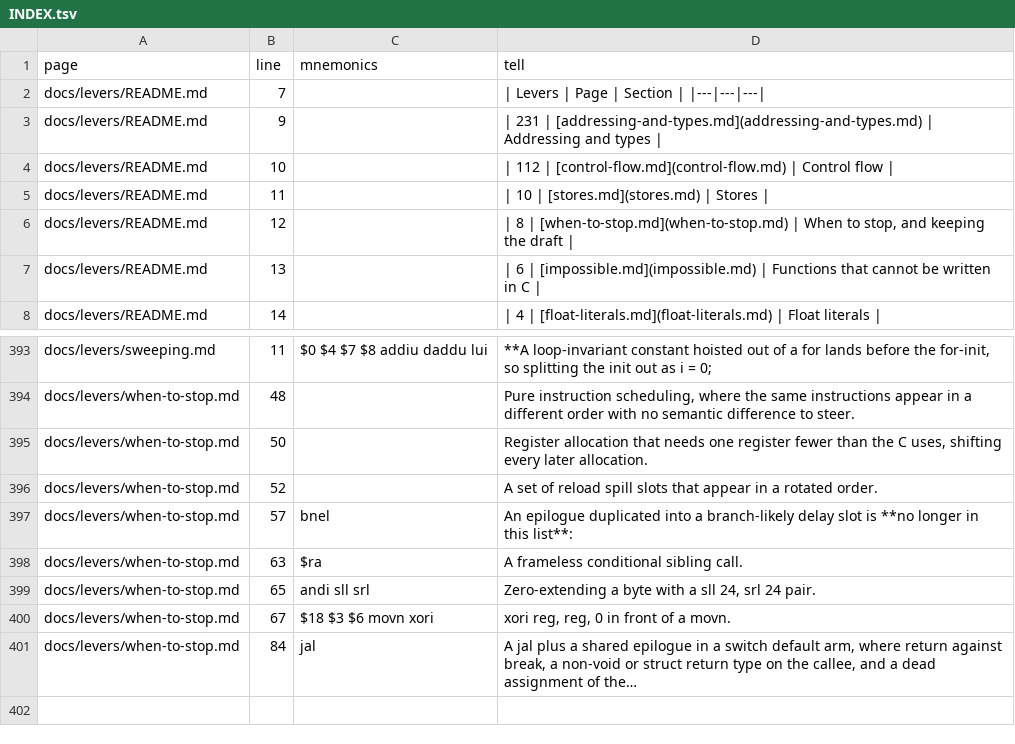
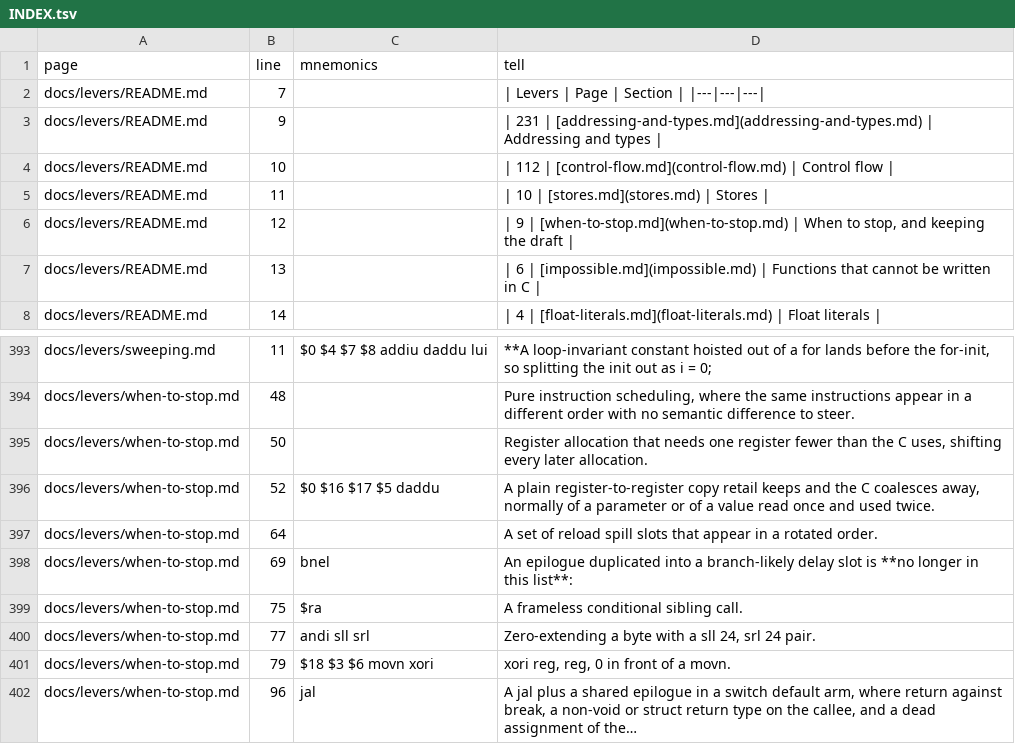
Before and after one commit to Megami-Decomps/smt3-decomp, a TSV file: docs/levers/INDEX.tsv, drawn as a sheet; only a part is shown, gaps mark what is left out.

```diff
--- a/docs/levers/INDEX.tsv
+++ b/docs/levers/INDEX.tsv
@@ -5,3 +5,3 @@ docs/levers/README.md	10		| 112 | [control-flow.md](control-flow.md) | Control f
 docs/levers/README.md	11		| 10 | [stores.md](stores.md) | Stores |
-docs/levers/README.md	12		| 8 | [when-to-stop.md](when-to-stop.md) | When to stop, and keeping the draft |
+docs/levers/README.md	12		| 9 | [when-to-stop.md](when-to-stop.md) | When to stop, and keeping the draft |
 docs/levers/README.md	13		| 6 | [impossible.md](impossible.md) | Functions that cannot be written in C |
@@ -395,7 +395,8 @@ docs/levers/when-to-stop.md	48		Pure instruction scheduling, where the same inst
 docs/levers/when-to-stop.md	50		Register allocation that needs one register fewer than the C uses, shifting every later allocation.
-docs/levers/when-to-stop.md	52		A set of reload spill slots that appear in a rotated order.
-docs/levers/when-to-stop.md	57	bnel	An epilogue duplicated into a branch-likely delay slot is **no longer in this list**:
-docs/levers/when-to-stop.md	63	$ra	A frameless conditional sibling call.
-docs/levers/when-to-stop.md	65	andi sll srl	Zero-extending a byte with a sll 24, srl 24 pair.
-docs/levers/when-to-stop.md	67	$18 $3 $6 movn xori	xori reg, reg, 0 in front of a movn.
-docs/levers/when-to-stop.md	84	jal	A jal plus a shared epilogue in a switch default arm, where return against break, a non-void or struct return type on the callee, and a dead assignment of the…
+docs/levers/when-to-stop.md	52	$0 $16 $17 $5 daddu	A plain register-to-register copy retail keeps and the C coalesces away, normally of a parameter or of a value read once and used twice.
+docs/levers/when-to-stop.md	64		A set of reload spill slots that appear in a rotated order.
+docs/levers/when-to-stop.md	69	bnel	An epilogue duplicated into a branch-likely delay slot is **no longer in this list**:
+docs/levers/when-to-stop.md	75	$ra	A frameless conditional sibling call.
+docs/levers/when-to-stop.md	77	andi sll srl	Zero-extending a byte with a sll 24, srl 24 pair.
+docs/levers/when-to-stop.md	79	$18 $3 $6 movn xori	xori reg, reg, 0 in front of a movn.
+docs/levers/when-to-stop.md	96	jal	A jal plus a shared epilogue in a switch default arm, where return against break, a non-void or struct return type on the callee, and a dead assignment of the…
```
Also changed, not shown: docs/nonmatching/INDEX.tsv, 5 other files.
